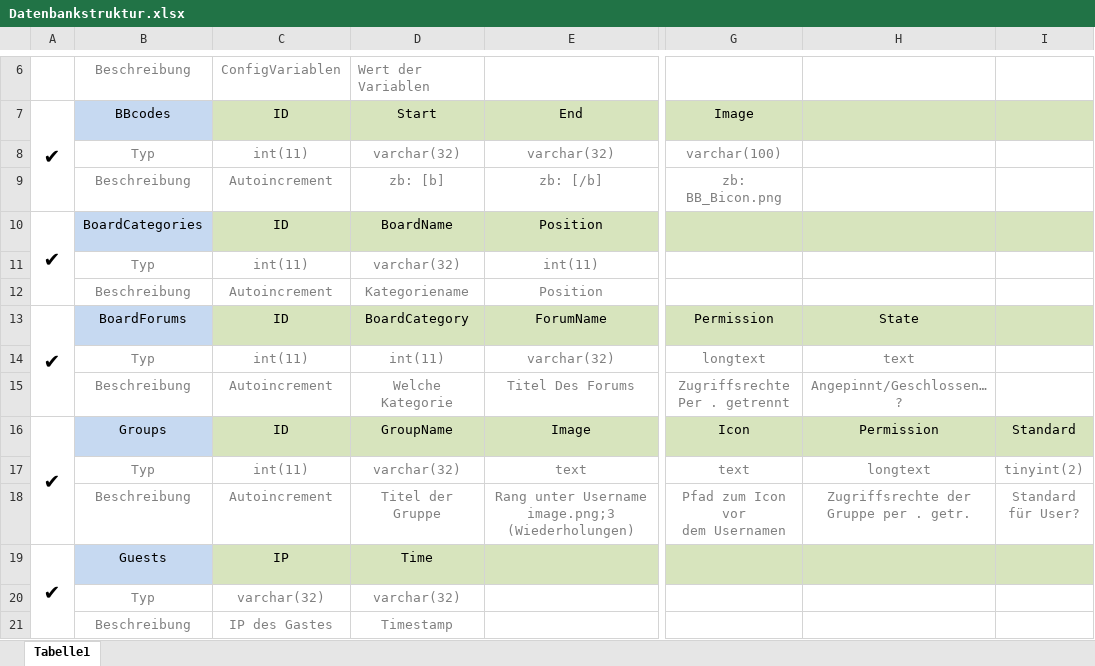
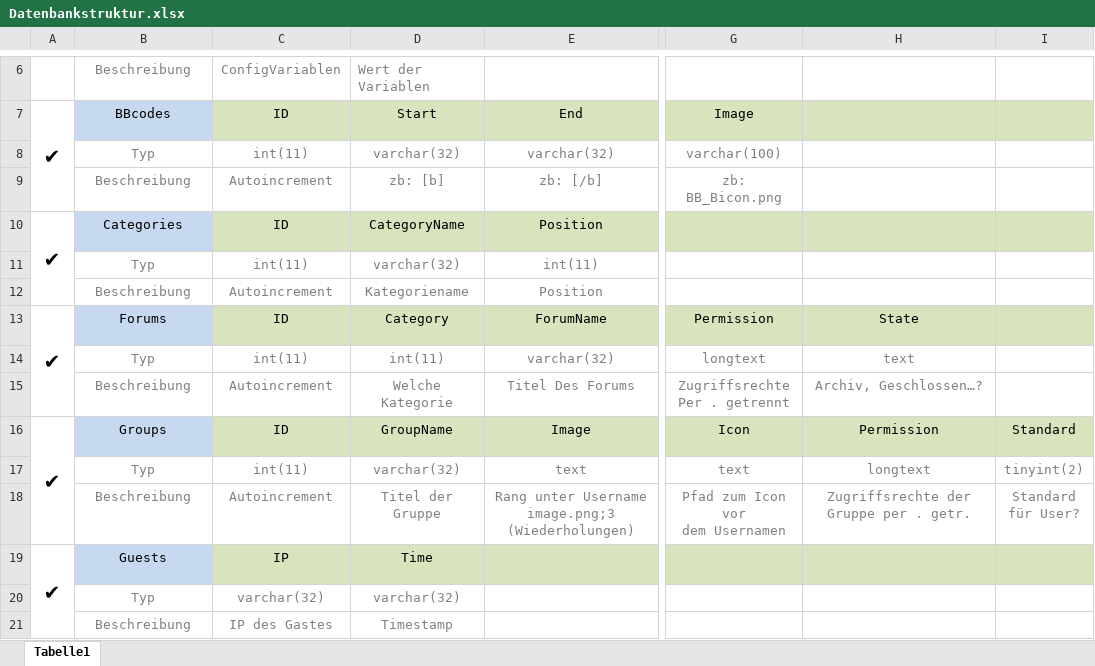
Before and after one commit to SilexLab/Board, an Excel workbook: Draft/Datenbankstruktur.xlsx, sheet Tabelle1, drawn as a sheet; only a part is shown, gaps mark what is left out; values as stored, in another font and other column widths than the file's, no borders; the diff names each change by its address in the sheet, - before the commit and + after, or states it on an @@ line.

```diff
--- a/Draft/Datenbankstruktur.xlsx (sheet Tabelle1)
+++ b/Draft/Datenbankstruktur.xlsx (sheet Tabelle1)
-B10: BoardCategories
+B10: Categories
-D10: BoardName
+D10: CategoryName
-B13: BoardForums
+B13: Forums
-D13: BoardCategory
+D13: Category
-H15: Angepinnt/Geschlossen…?
+H15: Archiv, Geschlossen…?
```
Also changed, not shown: 1 other file.
